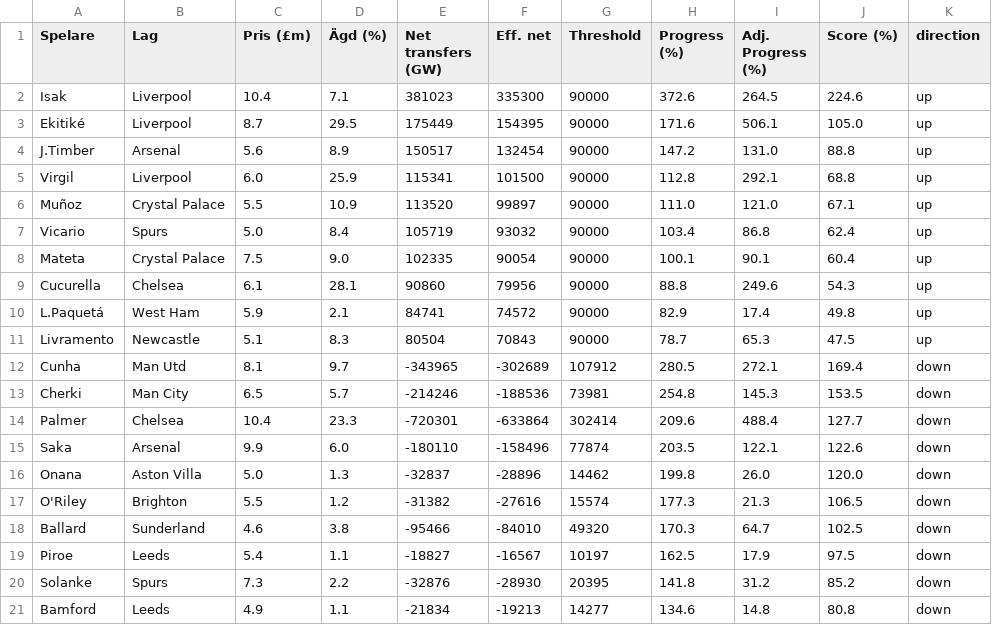
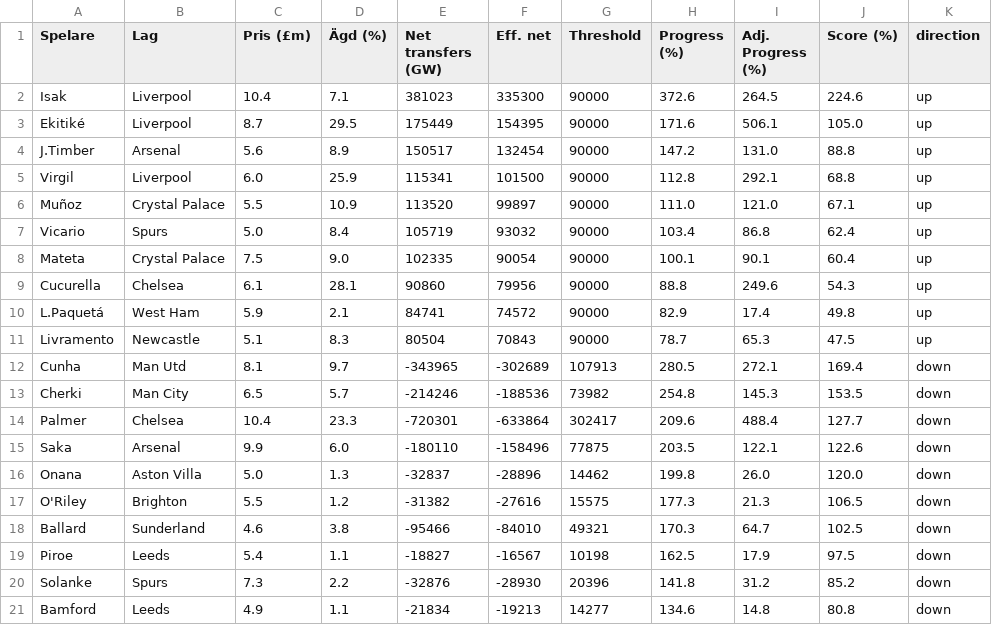
Before and after one commit to Limpan296/fpl-price-tracker, a CSV file: static/predictions.csv, drawn as a sheet.

```diff
--- a/static/predictions.csv
+++ b/static/predictions.csv
@@ -11,11 +11,11 @@ L.Paquetá,West Ham,5.9,2.1,84741,74572,90000,82.9,17.4,49.8,up
 Livramento,Newcastle,5.1,8.3,80504,70843,90000,78.7,65.3,47.5,up
-Cunha,Man Utd,8.1,9.7,-343965,-302689,107912,280.5,272.1,169.4,down
-Cherki,Man City,6.5,5.7,-214246,-188536,73981,254.8,145.3,153.5,down
-Palmer,Chelsea,10.4,23.3,-720301,-633864,302414,209.6,488.4,127.7,down
-Saka,Arsenal,9.9,6.0,-180110,-158496,77874,203.5,122.1,122.6,down
+Cunha,Man Utd,8.1,9.7,-343965,-302689,107913,280.5,272.1,169.4,down
+Cherki,Man City,6.5,5.7,-214246,-188536,73982,254.8,145.3,153.5,down
+Palmer,Chelsea,10.4,23.3,-720301,-633864,302417,209.6,488.4,127.7,down
+Saka,Arsenal,9.9,6.0,-180110,-158496,77875,203.5,122.1,122.6,down
 Onana,Aston Villa,5.0,1.3,-32837,-28896,14462,199.8,26.0,120.0,down
-O'Riley,Brighton,5.5,1.2,-31382,-27616,15574,177.3,21.3,106.5,down
-Ballard,Sunderland,4.6,3.8,-95466,-84010,49320,170.3,64.7,102.5,down
-Piroe,Leeds,5.4,1.1,-18827,-16567,10197,162.5,17.9,97.5,down
-Solanke,Spurs,7.3,2.2,-32876,-28930,20395,141.8,31.2,85.2,down
+O'Riley,Brighton,5.5,1.2,-31382,-27616,15575,177.3,21.3,106.5,down
+Ballard,Sunderland,4.6,3.8,-95466,-84010,49321,170.3,64.7,102.5,down
+Piroe,Leeds,5.4,1.1,-18827,-16567,10198,162.5,17.9,97.5,down
+Solanke,Spurs,7.3,2.2,-32876,-28930,20396,141.8,31.2,85.2,down
 Bamford,Leeds,4.9,1.1,-21834,-19213,14277,134.6,14.8,80.8,down
```
